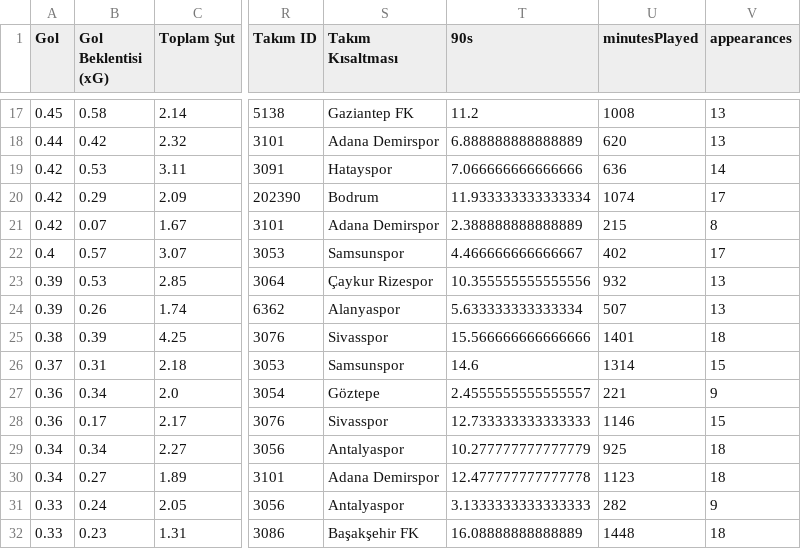
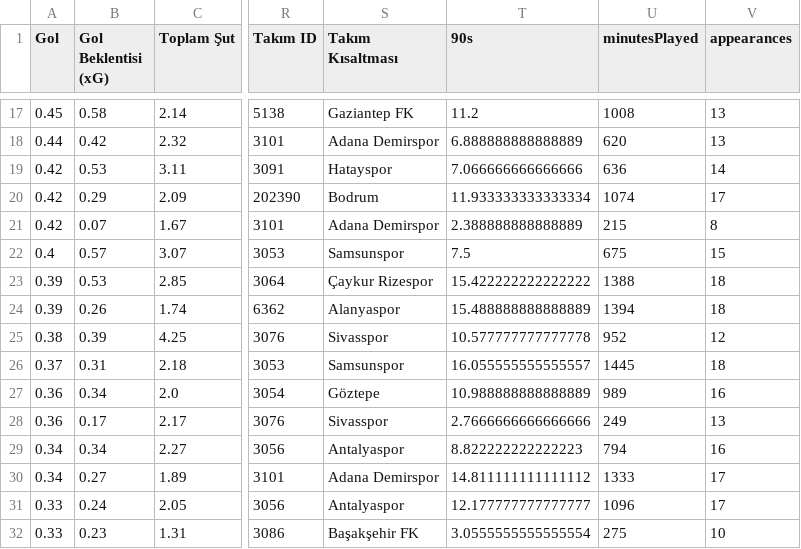
Before and after one commit to scatterradarcsv/sofa_csv, a CSV file: forwards_per90.csv, drawn as a sheet; only a part is shown, gaps mark what is left out; the diff covers the shown part only; the diff names each change by its address in the sheet, - before the commit and + after, or states it on an @@ line.

Commit message:
Updated forwards_per90.csv

```diff
--- a/forwards_per90.csv
+++ b/forwards_per90.csv
-T22 (90s): 4.466666666666667
+T22 (90s): 7.5
-U22 (minutesPlayed): 402
+U22 (minutesPlayed): 675
-V22 (appearances): 17
+V22 (appearances): 15
-T23 (90s): 10.355555555555556
+T23 (90s): 15.422222222222222
-U23 (minutesPlayed): 932
+U23 (minutesPlayed): 1388
-V23:V24 (appearances): 13
+V23:V24 (appearances): 18
-T24 (90s): 5.633333333333334
+T24 (90s): 15.488888888888889
-U24 (minutesPlayed): 507
+U24 (minutesPlayed): 1394
-T25 (90s): 15.566666666666666
+T25 (90s): 10.577777777777778
-U25 (minutesPlayed): 1401
+U25 (minutesPlayed): 952
-V25 (appearances): 18
+V25 (appearances): 12
-T26 (90s): 14.6
+T26 (90s): 16.055555555555557
-U26 (minutesPlayed): 1314
+U26 (minutesPlayed): 1445
-V26 (appearances): 15
+V26 (appearances): 18
-T27 (90s): 2.4555555555555557
+T27 (90s): 10.988888888888889
-U27 (minutesPlayed): 221
+U27 (minutesPlayed): 989
-V27 (appearances): 9
+V27 (appearances): 16
-T28 (90s): 12.733333333333333
+T28 (90s): 2.7666666666666666
-U28 (minutesPlayed): 1146
+U28 (minutesPlayed): 249
-V28 (appearances): 15
+V28 (appearances): 13
-T29 (90s): 10.277777777777779
+T29 (90s): 8.822222222222223
-U29 (minutesPlayed): 925
+U29 (minutesPlayed): 794
-V29 (appearances): 18
+V29 (appearances): 16
-T30 (90s): 12.477777777777778
+T30 (90s): 14.811111111111112
-U30 (minutesPlayed): 1123
+U30 (minutesPlayed): 1333
-V30 (appearances): 18
+V30 (appearances): 17
-T31 (90s): 3.1333333333333333
+T31 (90s): 12.177777777777777
-U31 (minutesPlayed): 282
+U31 (minutesPlayed): 1096
-V31 (appearances): 9
+V31 (appearances): 17
-T32 (90s): 16.08888888888889
+T32 (90s): 3.0555555555555554
-U32 (minutesPlayed): 1448
+U32 (minutesPlayed): 275
-V32 (appearances): 18
+V32 (appearances): 10
```
Also changed, not shown: 83 edited cells elsewhere in this file.
